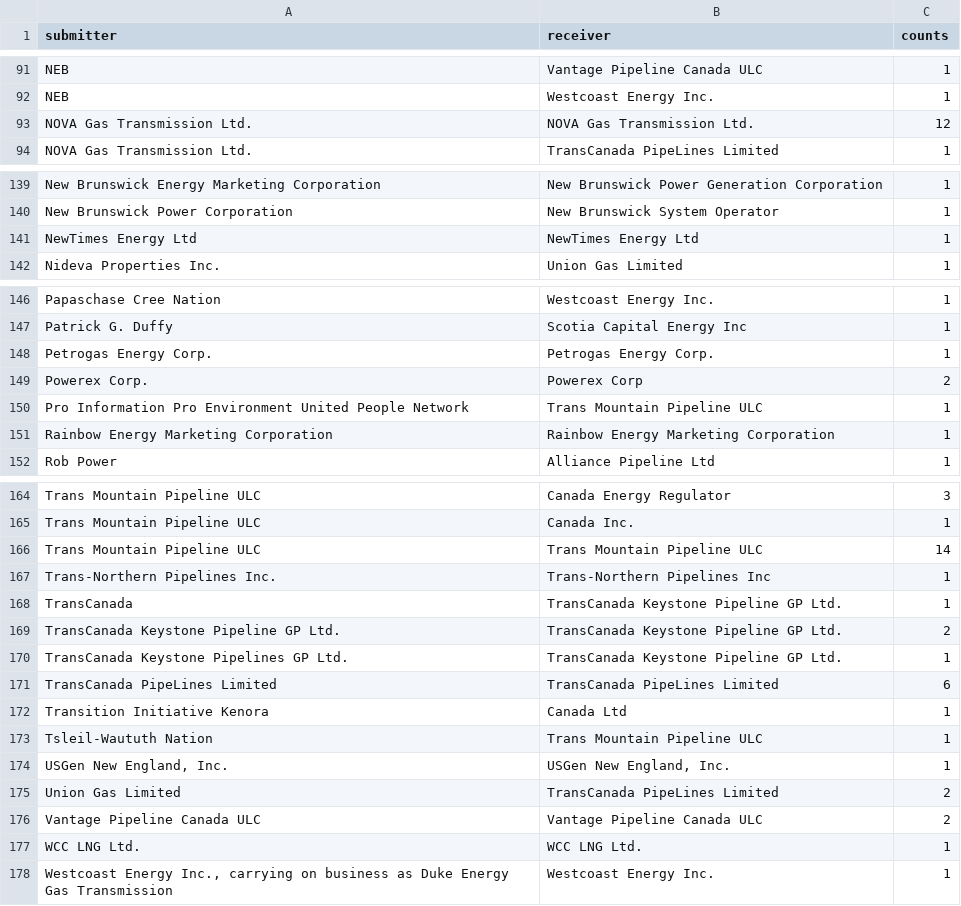
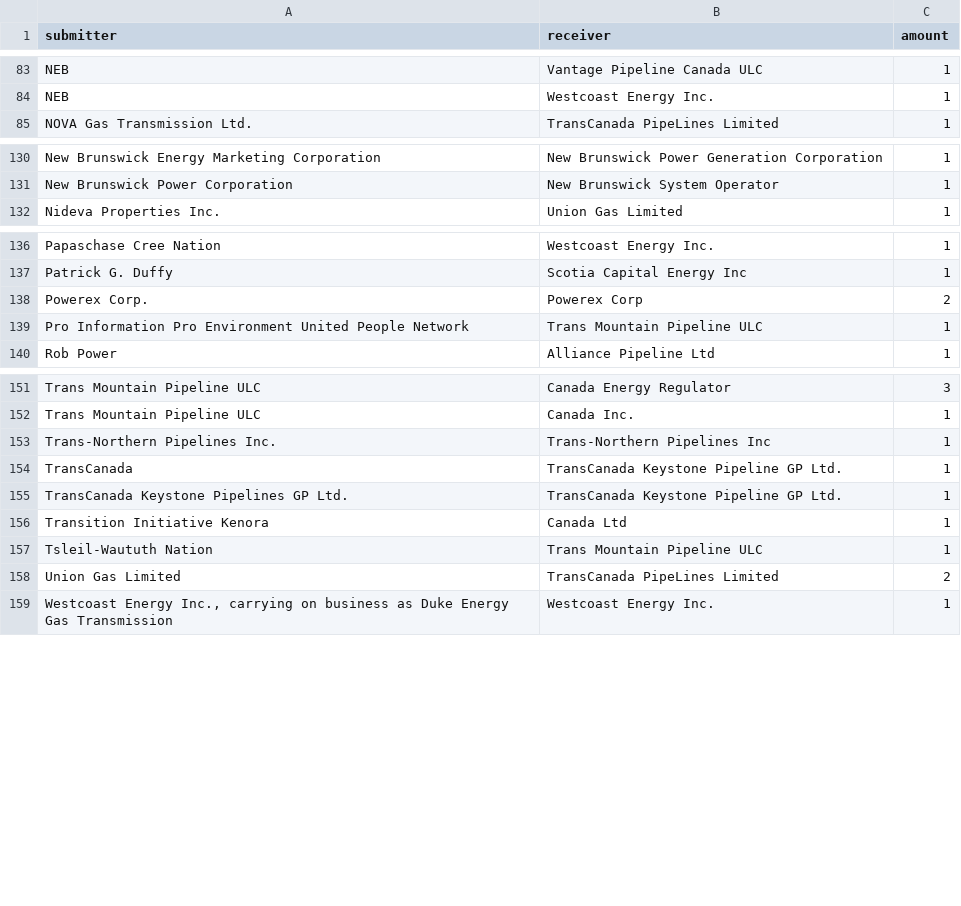
Before and after one commit to TESTAPICANDEV/CanDev-3, a CSV file: Dataset/counts_df.csv, drawn as a sheet; only a part is shown, gaps mark what is left out; the diff covers the shown part only.

Commit message:
Final counts

```diff
--- a/Dataset/counts_df.csv
+++ b/Dataset/counts_df.csv
@@ -1 +1 @@
-submitter,receiver,counts
+submitter,receiver,amount
@@ -92,3 +84,2 @@ NEB,Vantage Pipeline Canada ULC,1
 NEB,Westcoast Energy Inc.,1
-NOVA Gas Transmission Ltd.,NOVA Gas Transmission Ltd.,12
 NOVA Gas Transmission Ltd.,TransCanada PipeLines Limited,1
@@ -140,3 +131,2 @@ New Brunswick Energy Marketing Corporation,New Brunswick Power Generation Corpor
 New Brunswick Power Corporation,New Brunswick System Operator,1
-NewTimes Energy Ltd,NewTimes Energy Ltd,1
 Nideva Properties Inc.,Union Gas Limited,1
@@ -147,6 +137,4 @@ Papaschase Cree Nation,Westcoast Energy Inc.,1
 Patrick G. Duffy,Scotia Capital Energy Inc,1
-Petrogas Energy Corp.,Petrogas Energy Corp.,1
 Powerex Corp.,Powerex Corp,2
 Pro Information Pro Environment United People Network,Trans Mountain Pipeline ULC,1
-Rainbow Energy Marketing Corporation,Rainbow Energy Marketing Corporation,1
 Rob Power,Alliance Pipeline Ltd,1
@@ -165,14 +152,8 @@ Trans Mountain Pipeline ULC,Canada Energy Regulator,3
 Trans Mountain Pipeline ULC,Canada Inc.,1
-Trans Mountain Pipeline ULC,Trans Mountain Pipeline ULC,14
 Trans-Northern Pipelines Inc.,Trans-Northern Pipelines Inc,1
 TransCanada,TransCanada Keystone Pipeline GP Ltd.,1
-TransCanada Keystone Pipeline GP Ltd.,TransCanada Keystone Pipeline GP Ltd.,2
 TransCanada Keystone Pipelines GP Ltd.,TransCanada Keystone Pipeline GP Ltd.,1
-TransCanada PipeLines Limited,TransCanada PipeLines Limited,6
 Transition Initiative Kenora,Canada Ltd,1
 Tsleil-Waututh Nation,Trans Mountain Pipeline ULC,1
-"USGen New England, Inc.","USGen New England, Inc.",1
 Union Gas Limited,TransCanada PipeLines Limited,2
-Vantage Pipeline Canada ULC,Vantage Pipeline Canada ULC,2
-WCC LNG Ltd.,WCC LNG Ltd.,1
 "Westcoast Energy Inc., carrying on business as Duke Energy Gas Transmission",Westcoast Energy Inc.,1
```
Also changed, not shown: 9 removed rows elsewhere in this file.
